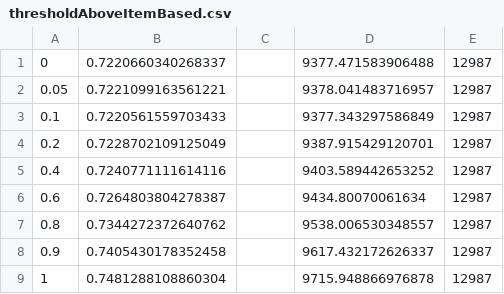
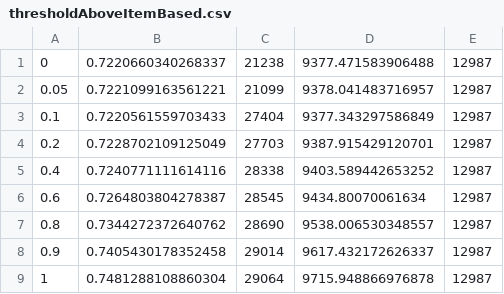
Before and after one commit to NirmithDev/COMP4601, a CSV file: Assignment 2/thresholdAboveItemBased.csv, drawn as a sheet.

```diff
--- a/Assignment 2/thresholdAboveItemBased.csv
+++ b/Assignment 2/thresholdAboveItemBased.csv
@@ -1,9 +1,9 @@
-0,0.7220660340268337,,9377.471583906488,12987
-0.05,0.7221099163561221,,9378.041483716957,12987
-0.1,0.7220561559703433,,9377.343297586849,12987
-0.2,0.7228702109125049,,9387.915429120701,12987
-0.4,0.7240771111614116,,9403.589442653252,12987
-0.6,0.7264803804278387,,9434.80070061634,12987
-0.8,0.7344272372640762,,9538.006530348557,12987
-0.9,0.7405430178352458,,9617.432172626337,12987
-1,0.7481288108860304,,9715.948866976878,12987
+0,0.7220660340268337,21238,9377.471583906488,12987
+0.05,0.7221099163561221,21099,9378.041483716957,12987
+0.1,0.7220561559703433,27404,9377.343297586849,12987
+0.2,0.7228702109125049,27703,9387.915429120701,12987
+0.4,0.7240771111614116,28338,9403.589442653252,12987
+0.6,0.7264803804278387,28545,9434.80070061634,12987
+0.8,0.7344272372640762,28690,9538.006530348557,12987
+0.9,0.7405430178352458,29014,9617.432172626337,12987
+1,0.7481288108860304,29064,9715.948866976878,12987
```
Also changed, not shown: Assignment 2/thresholdAboveUserBased.csv, Assignment 2/thresholdBelowItemBased.csv, 6 other files.
